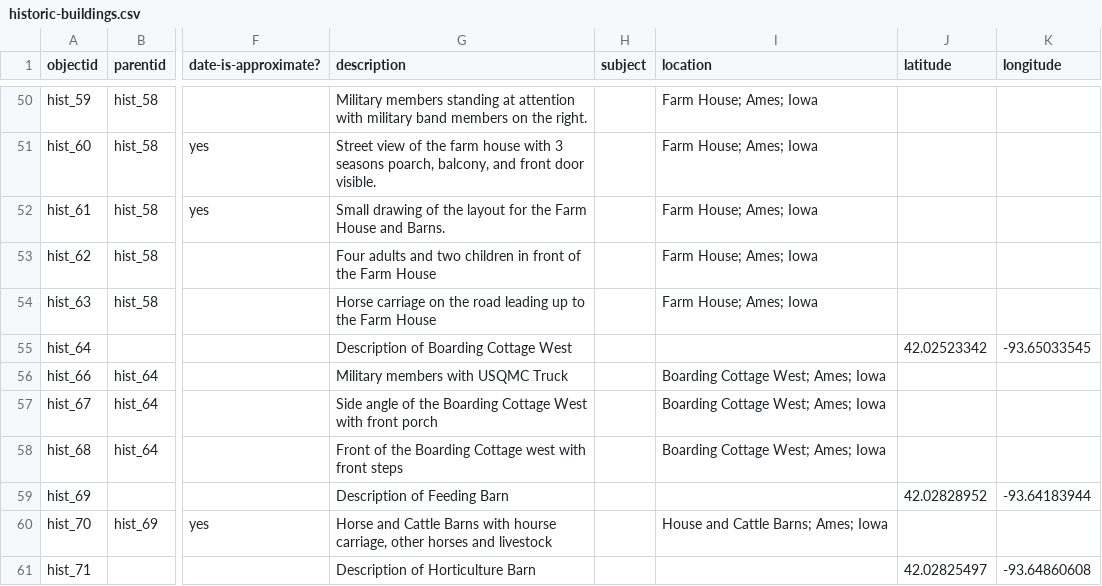
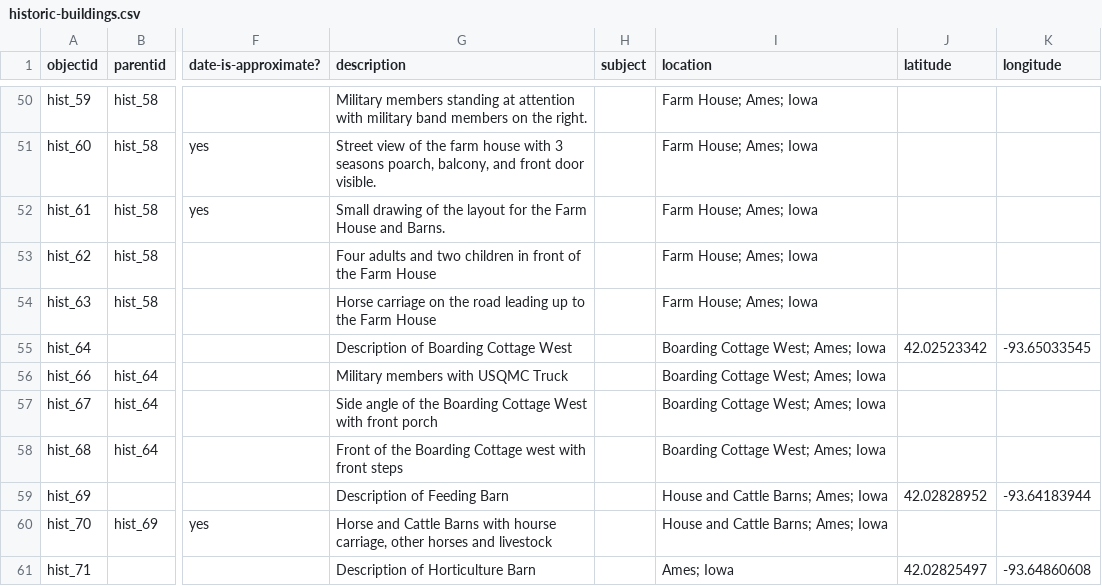
Before and after one commit to isu-digital/historic-buildings, a CSV file: _data/historic-buildings.csv, drawn as a sheet; only a part is shown, gaps mark what is left out; the diff covers the shown part only; the diff names each change by its address in the sheet, - before the commit and + after, or states it on an @@ line.

```diff
--- a/_data/historic-buildings.csv
+++ b/_data/historic-buildings.csv
-I55 (location): (empty)
+I55 (location): Boarding Cottage West; Ames; Iowa
-I59 (location): (empty)
+I59 (location): House and Cattle Barns; Ames; Iowa
-I61 (location): (empty)
+I61 (location): Ames; Iowa
```
Also changed, not shown: 21 edited cells elsewhere in this file.
